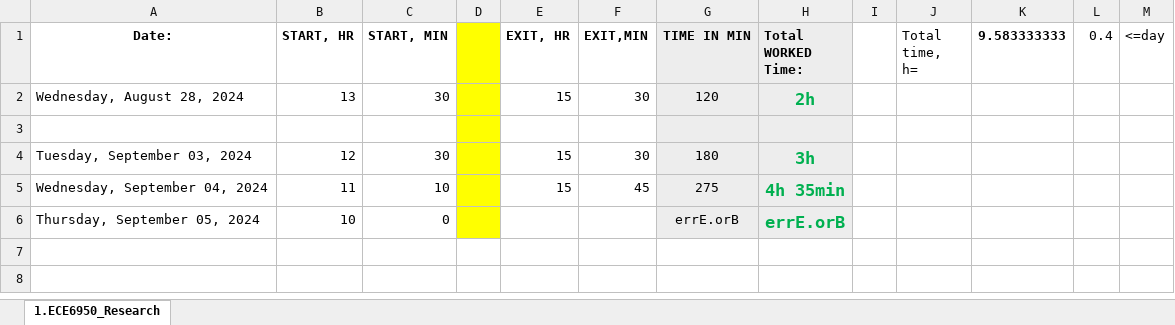
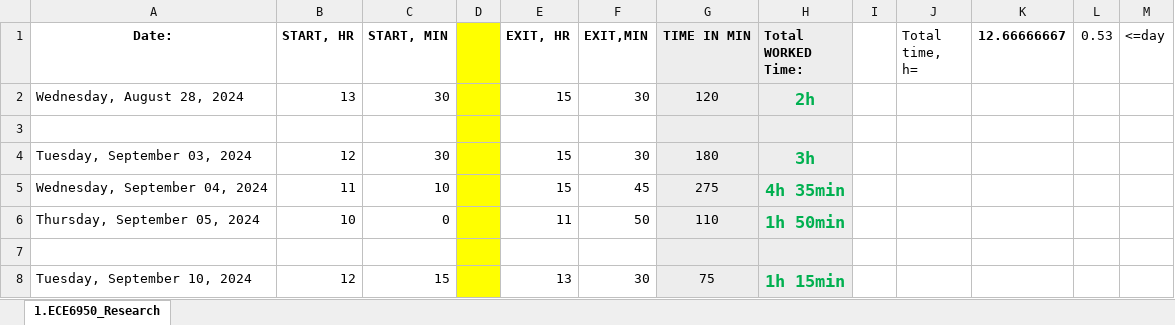
Before and after one commit to ggayliye/air_sensor_research, an Excel workbook: TimeTrack-Research.xlsx, sheet 1.ECE6950_Research, drawn as a sheet; values as stored, in another font and other column widths than the file's, no borders; the diff names each change by its address in the sheet, - before the commit and + after, or states it on an @@ line.

Commit message:
Update.

```diff
--- a/TimeTrack-Research.xlsx (sheet 1.ECE6950_Research)
+++ b/TimeTrack-Research.xlsx (sheet 1.ECE6950_Research)
-K1: 9.583333333
+K1: 12.66666667
-L1: 0.4
+L1: 0.53
-E6 (EXIT, HR): (empty)
+E6 (EXIT, HR): 11
-F6 (EXIT,MIN): (empty)
+F6 (EXIT,MIN): 50
-G6 (TIME IN MIN): errE.orB
+G6 (TIME IN MIN): 110
-H6 (Total WORKED Time:): errE.orB
+H6 (Total WORKED Time:): 1h 50min
+row 7: (empty)
+row 8: Tuesday, September 10, 2024 | 12 | 15 |  | 13 | 30 | 75 | 1h 15min
```
